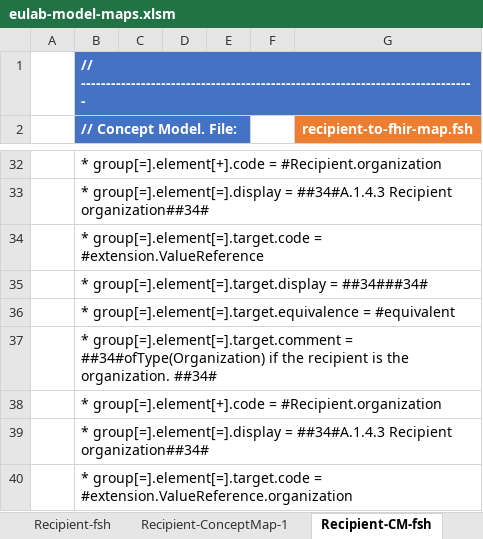
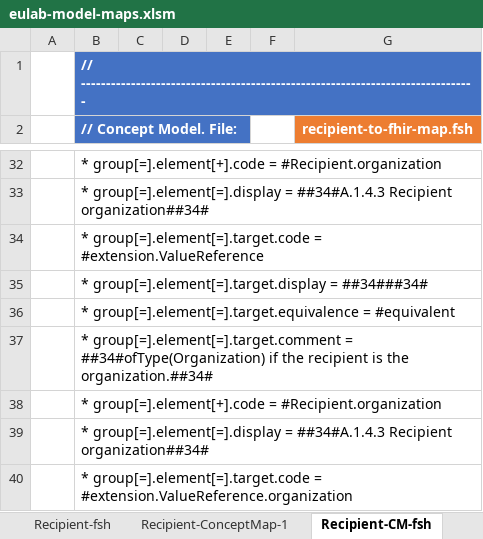
Before and after one commit to hl7-eu/laboratory, an Excel workbook: src-models/eulab-model-maps.xlsm, sheet Recipient-CM-fsh, drawn as a sheet; only a part is shown, gaps mark what is left out; values as stored, in another font and other column widths than the file's, no borders; charts and pictures not drawn; the diff names each change by its address in the sheet, - before the commit and + after, or states it on an @@ line.

```diff
--- a/src-models/eulab-model-maps.xlsm (sheet Recipient-CM-fsh)
+++ b/src-models/eulab-model-maps.xlsm (sheet Recipient-CM-fsh)
-B37 (// Concept Model. File:): …is the organization. ##34#
+B37 (// Concept Model. File:): …is the organization.##34#
```
Also changed, not shown: sheet Author-ConceptMap-1, sheet Recipient-ConceptMap-1, sheet Results-ConceptMap-1, sheet Report-ConceptMap-2, sheet Author-ConceptMap-3, sheet Subj-CM-fsh, 6 more sheets, 4 other files.
